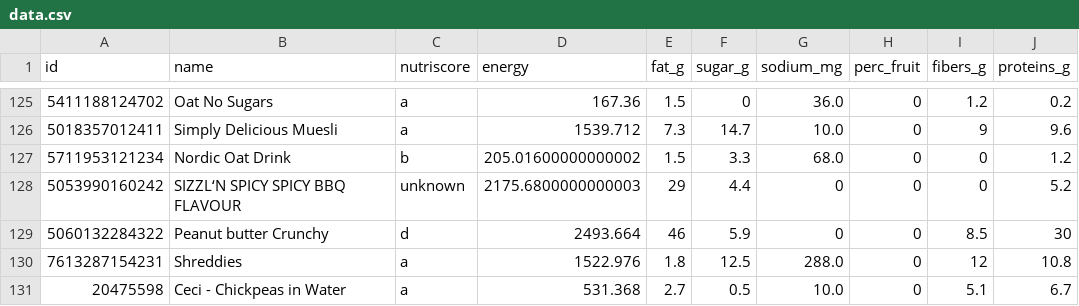
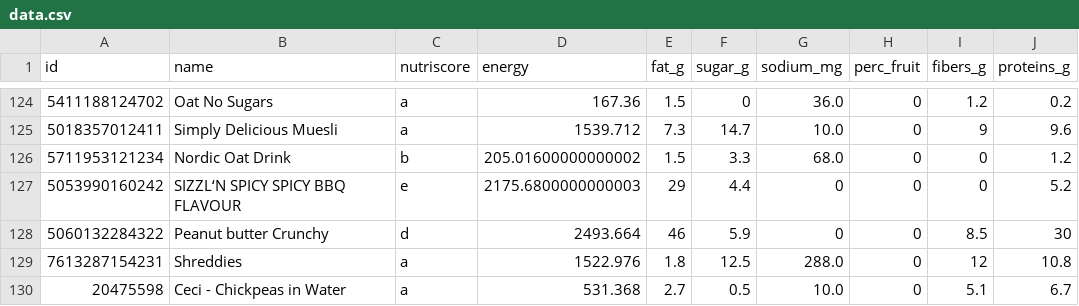
Before and after one commit to Lorenc1o/NutriScore, a CSV file: data.csv, drawn as a sheet; only a part is shown, gaps mark what is left out; the diff covers the shown part only.

```diff
--- a/data.csv
+++ b/data.csv
@@ -127,3 +126,3 @@ id;name;nutriscore;energy;fat_g;sugar_g;sodium_mg;perc_fruit;fibers_g;proteins_g
 5711953121234;Nordic Oat Drink;b;205.01600000000002;1.5;3.3;68.0;0;0;1.2
-5053990160242;SIZZL‘N SPICY SPICY BBQ FLAVOUR;unknown;2175.6800000000003;29;4.4;0;0;0;5.2
+5053990160242;SIZZL‘N SPICY SPICY BBQ FLAVOUR;e;2175.6800000000003;29;4.4;0;0;0;5.2
 5060132284322;Peanut butter Crunchy;d;2493.664;46;5.9;0;0;8.5;30
```
Also changed, not shown: 1 removed row and 7 edited cells elsewhere in this file, nutri_scores.csv, 2 other files.
